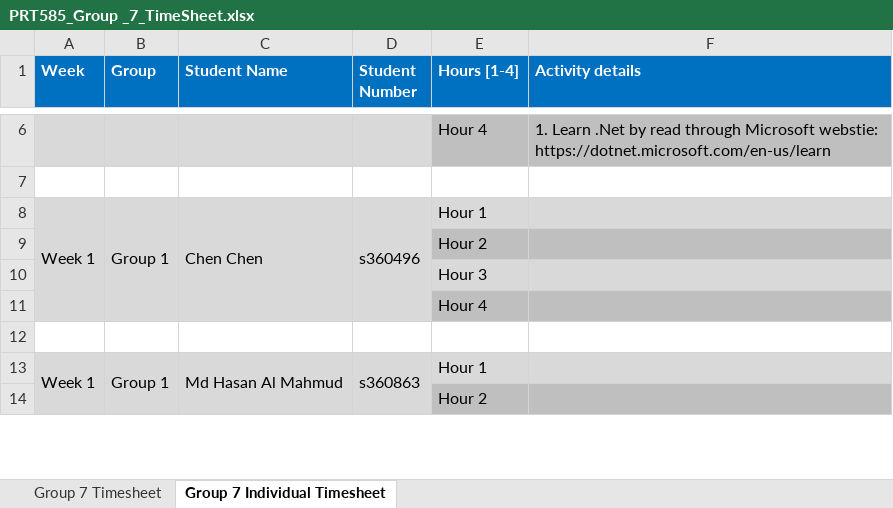
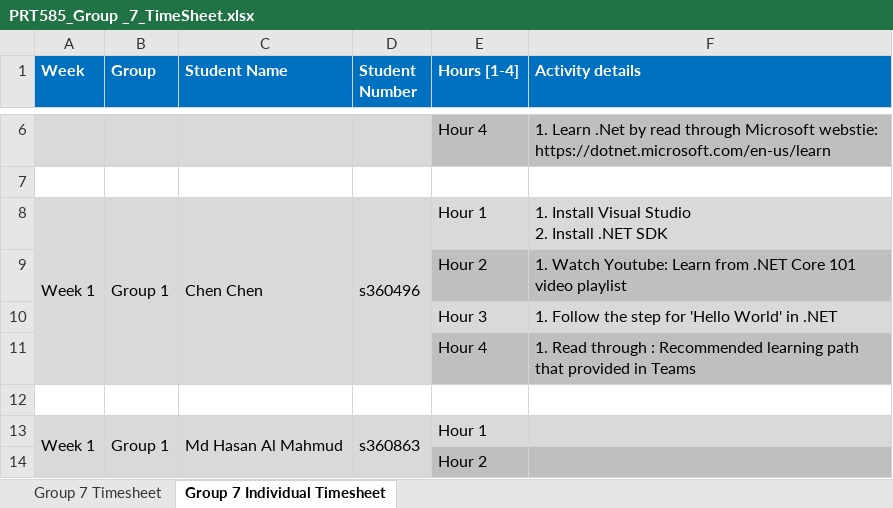
Before and after one commit to kkkkabi/PRT585-TEAM7, an Excel workbook: PRT585_Group _7_TimeSheet.xlsx, sheet Group 7 Individual Timesheet, drawn as a sheet; only a part is shown, gaps mark what is left out; values as stored, in another font and other column widths than the file's, no borders; ↵ is a line break in a cell; the diff names each change by its address in the sheet, - before the commit and + after, or states it on an @@ line.

Commit message:
Timesheet update
individual Chen

```diff
--- a/PRT585_Group _7_TimeSheet.xlsx (sheet Group 7 Individual Timesheet)
+++ b/PRT585_Group _7_TimeSheet.xlsx (sheet Group 7 Individual Timesheet)
-F8 (Activity details): (empty)
+F8 (Activity details): 1. Install Visual Studio ↵ 2. Install .NET SDK
-F9 (Activity details): (empty)
+F9 (Activity details): 1. Watch Youtube: Learn from .NET Core 101 video playlist
-F10 (Activity details): (empty)
+F10 (Activity details): 1. Follow the step for 'Hello World' in .NET
-F11 (Activity details): (empty)
+F11 (Activity details): 1. Read through : Recommended learning path that provided in Teams
```
Also changed, not shown: sheet Group 7 Timesheet, 2 other files.
